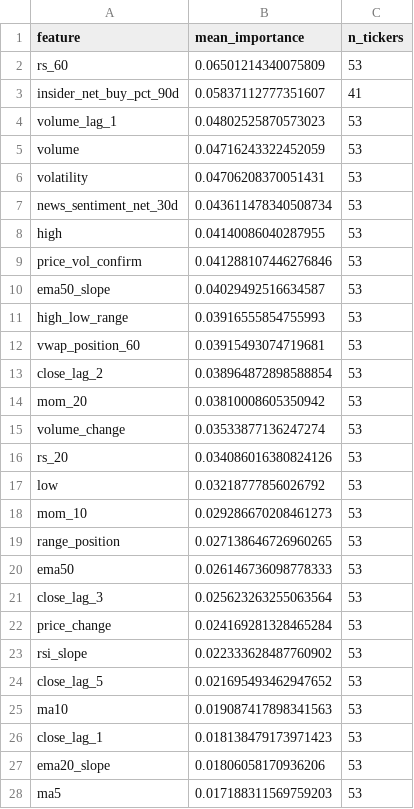
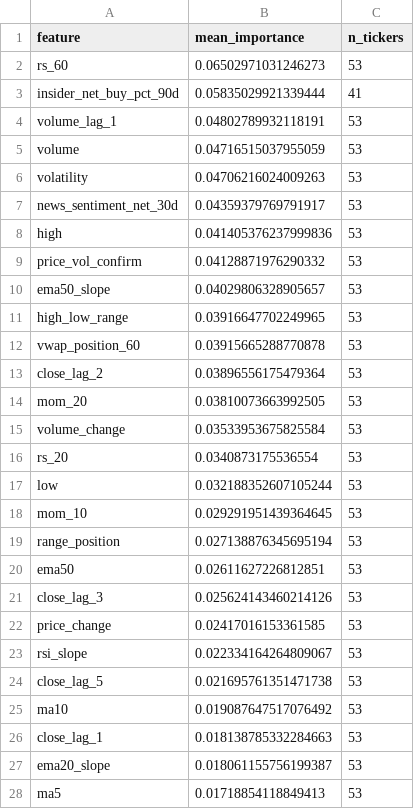
Before and after one commit to kds1019/swing-finder-v3, a CSV file: research/triple_barrier_feature_importances.csv, drawn as a sheet; only a part is shown; the diff covers the shown part only.

```diff
--- a/research/triple_barrier_feature_importances.csv
+++ b/research/triple_barrier_feature_importances.csv
@@ -1,28 +1,28 @@
 feature,mean_importance,n_tickers
-rs_60,0.06501214340075809,53
-insider_net_buy_pct_90d,0.05837112777351607,41
-volume_lag_1,0.04802525870573023,53
-volume,0.04716243322452059,53
-volatility,0.04706208370051431,53
-news_sentiment_net_30d,0.043611478340508734,53
-high,0.04140086040287955,53
-price_vol_confirm,0.041288107446276846,53
-ema50_slope,0.04029492516634587,53
-high_low_range,0.03916555854755993,53
-vwap_position_60,0.03915493074719681,53
-close_lag_2,0.038964872898588854,53
-mom_20,0.03810008605350942,53
-volume_change,0.03533877136247274,53
-rs_20,0.034086016380824126,53
-low,0.03218777856026792,53
-mom_10,0.029286670208461273,53
-range_position,0.027138646726960265,53
-ema50,0.026146736098778333,53
-close_lag_3,0.025623263255063564,53
-price_change,0.024169281328465284,53
-rsi_slope,0.022333628487760902,53
-close_lag_5,0.021695493462947652,53
-ma10,0.019087417898341563,53
-close_lag_1,0.018138479173971423,53
-ema20_slope,0.01806058170936206,53
-ma5,0.017188311569759203,53
+rs_60,0.06502971031246273,53
+insider_net_buy_pct_90d,0.05835029921339444,41
+volume_lag_1,0.04802789932118191,53
+volume,0.04716515037955059,53
+volatility,0.04706216024009263,53
+news_sentiment_net_30d,0.04359379769791917,53
+high,0.041405376237999836,53
+price_vol_confirm,0.04128871976290332,53
+ema50_slope,0.04029806328905657,53
+high_low_range,0.03916647702249965,53
+vwap_position_60,0.03915665288770878,53
+close_lag_2,0.03896556175479364,53
+mom_20,0.03810073663992505,53
+volume_change,0.03533953675825584,53
+rs_20,0.0340873175536554,53
+low,0.032188352607105244,53
+mom_10,0.029291951439364645,53
+range_position,0.027138876345695194,53
+ema50,0.02611627226812851,53
+close_lag_3,0.025624143460214126,53
+price_change,0.02417016153361585,53
+rsi_slope,0.022334164264809067,53
+close_lag_5,0.021695761351471738,53
+ma10,0.019087647517076492,53
+close_lag_1,0.018138785332284663,53
+ema20_slope,0.018061155756199387,53
+ma5,0.01718854118849413,53
```
Also changed, not shown: 3 edited cells elsewhere in this file, research/walk_forward_results.csv, 3 other files.
